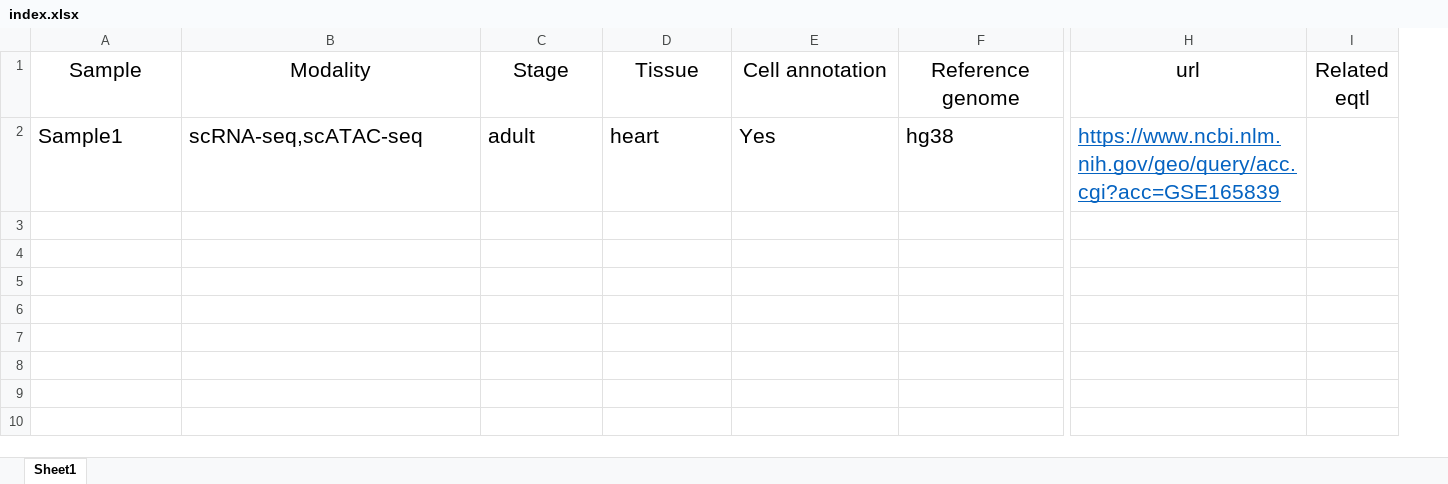
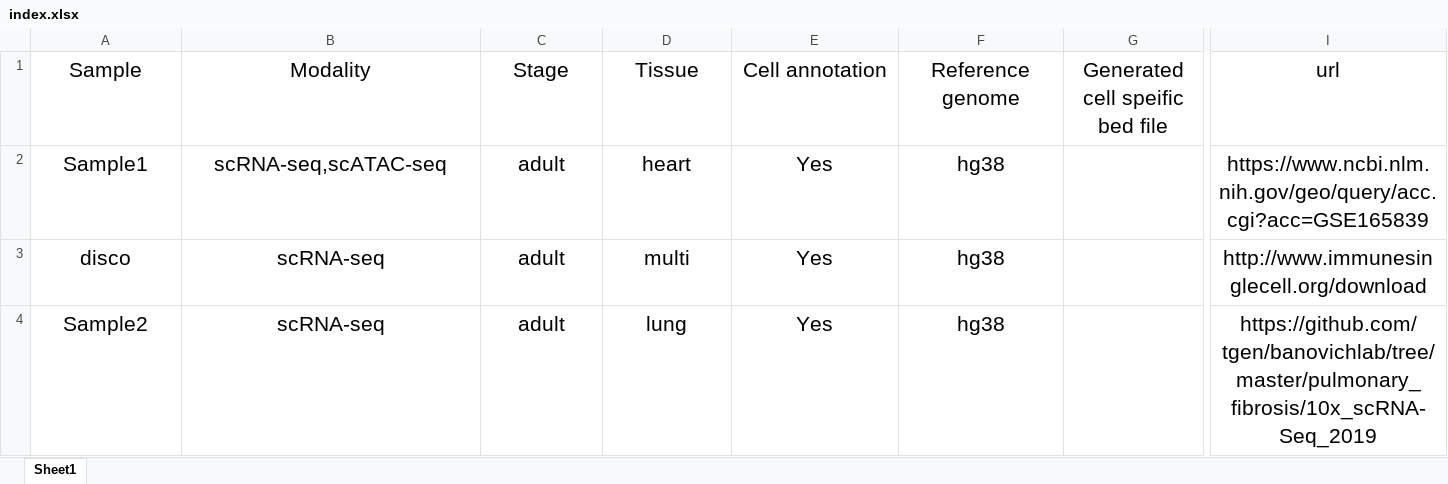
Before and after one commit to jiang-junyao/DRCTdb, an Excel workbook: index.xlsx, sheet Sheet1, drawn as a sheet; only a part is shown, gaps mark what is left out; values as stored, in another font and other column widths than the file's, no borders; removed rows and columns are numbered as before the commit, all else as after; rows hold the shown columns only; the diff covers the shown part only; the diff names each change by its address in the sheet, - before the commit and + after, or states it on an @@ line.

Commit message:
Add new sample

```diff
--- a/index.xlsx (sheet Sheet1)
+++ b/index.xlsx (sheet Sheet1)
+column G (Generated cell speific bed file), empty
-column I (Related eqtl), empty
-A2:F2 alignment: left
+A2:F2 alignment: center
@@ I2 alignment: left → center, underline: on → off, text colour: #0563C1 → black @@
+row 3: disco | scRNA-seq | adult | multi | Yes | hg38 |  | http://www.immunesinglecell.org/download
+row 4: Sample2 | scRNA-seq | adult | lung | Yes | hg38 |  | https://github.com/tgen/banovichlab/tree/master/pulmonary_fibrosis/10x_scRNA-Seq_2019
```
Also changed, not shown: 7 added rows and cell formats elsewhere in this sheet.
